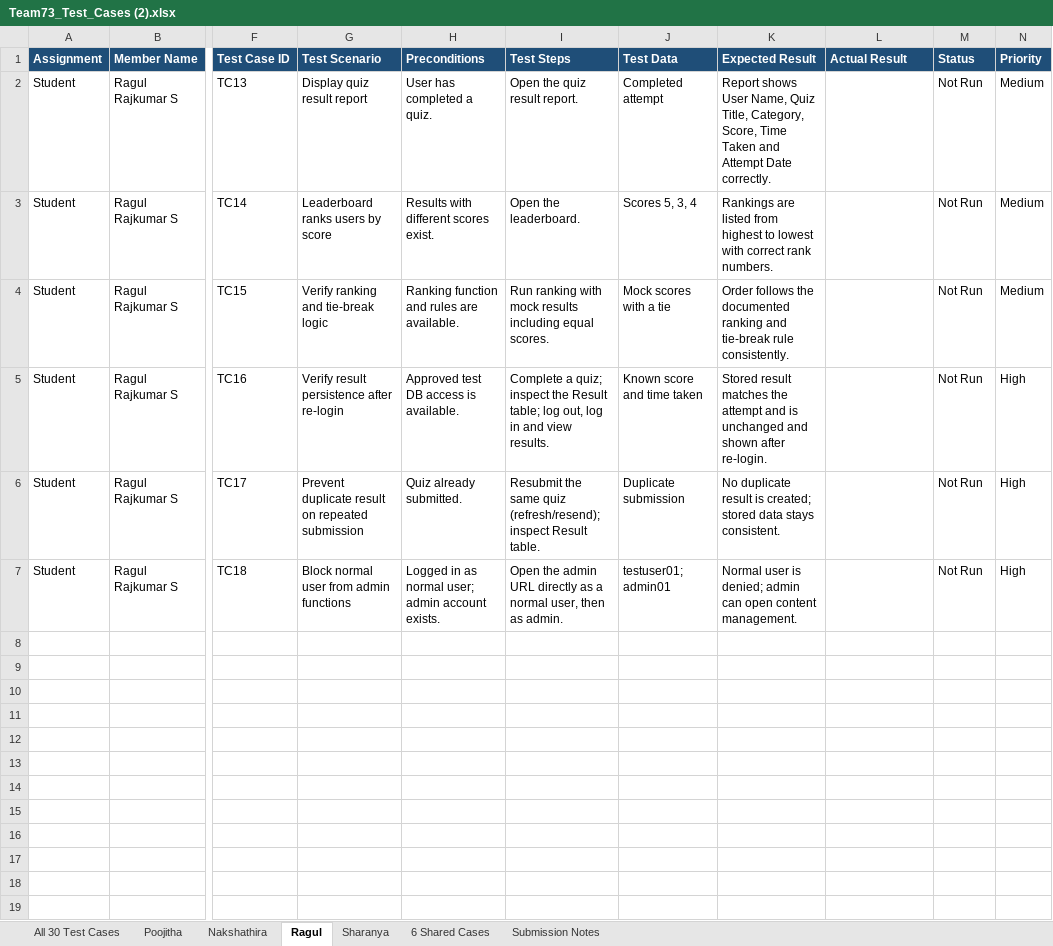
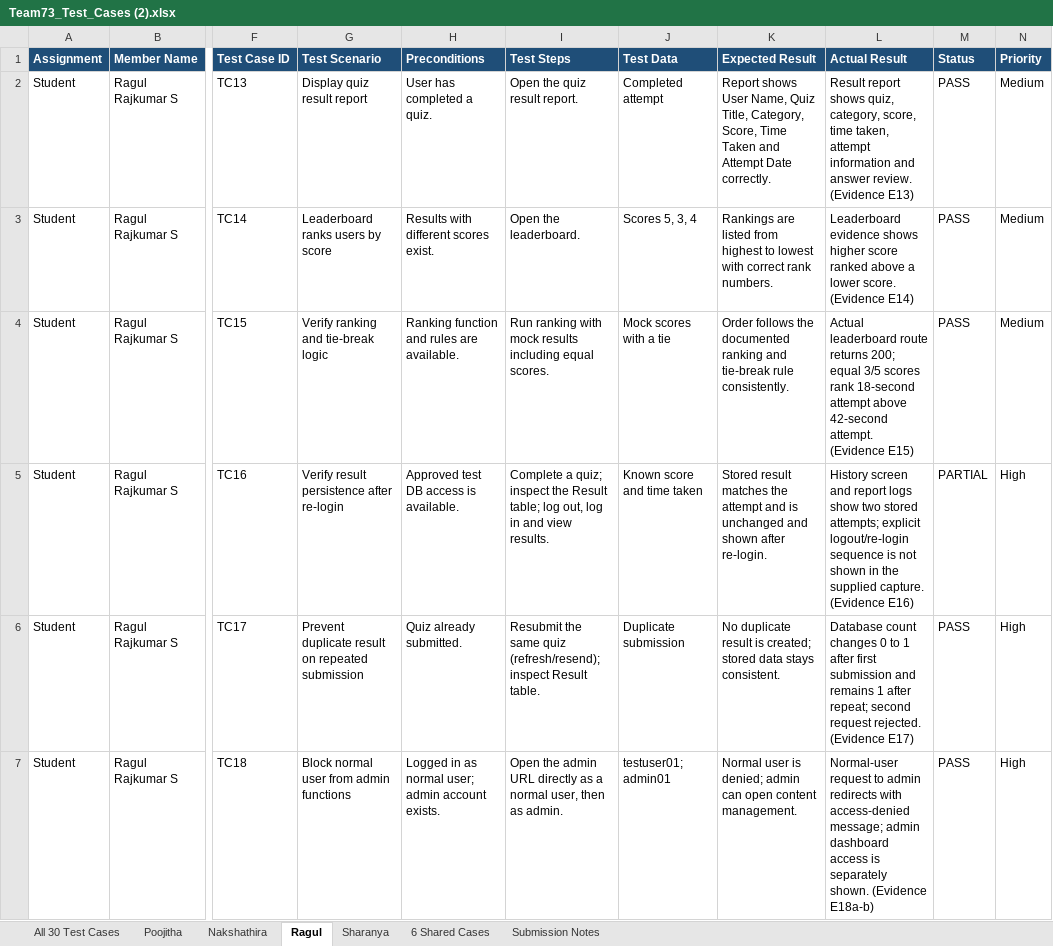
Before and after one commit to OnlineQuizTeam73-SE/online-quiz-system, an Excel workbook: Team73_Test_Cases (2).xlsx, sheet Ragul, drawn as a sheet; only a part is shown, gaps mark what is left out; values as stored, in another font and other column widths than the file's, no borders; the diff names each change by its address in the sheet, - before the commit and + after, or states it on an @@ line.

Commit message:
Add test report, use case diagram and sprint retrospective; fill in test results
- docs/Team73_Test_Report.pdf: automated test results, code and branch coverage, system validation
- docs/Use_Case_Diagram.png: drawn from the use cases listed in SRS section 4.1
- docs/Team73_Sprint_Retrospective: review of Sprints 1 and 2 with action items, for the team to sign
- Test case sheet: Actual Result and Status filled in from the evidence document (20 PASS, 10 PARTIAL)

```diff
--- a/Team73_Test_Cases (2).xlsx (sheet Ragul)
+++ b/Team73_Test_Cases (2).xlsx (sheet Ragul)
-L2 (Actual Result): (empty)
+L2 (Actual Result): Result report shows quiz, category, score, time taken, attempt information and answer review. (Evidence E13)
-M2:M4 (Status): Not Run
+M2:M4 (Status): PASS
-L3 (Actual Result): (empty)
+L3 (Actual Result): Leaderboard evidence shows higher score ranked above a lower score. (Evidence E14)
-L4 (Actual Result): (empty)
+L4 (Actual Result): Actual leaderboard route returns 200; equal 3/5 scores rank 18-second attempt above 42-second attempt. (Evidence E15)
-L5 (Actual Result): (empty)
+L5 (Actual Result): History screen and report logs show two stored attempts; explicit logout/re-login sequence is not shown in the supplied capture. (Evidence E16)
-M5 (Status): Not Run
+M5 (Status): PARTIAL
-L6 (Actual Result): (empty)
+L6 (Actual Result): Database count changes 0 to 1 after first submission and remains 1 after repeat; second request rejected. (Evidence E17)
-M6:M7 (Status): Not Run
+M6:M7 (Status): PASS
-L7 (Actual Result): (empty)
+L7 (Actual Result): Normal-user request to admin redirects with access-denied message; admin dashboard access is separately shown. (Evidence E18a-b)
```
Also changed, not shown: sheet All 30 Test Cases, sheet Sharanya, sheet 6 Shared Cases, sheet Poojitha, sheet Nakshathira, sheet Submission Notes, 4 other files.
